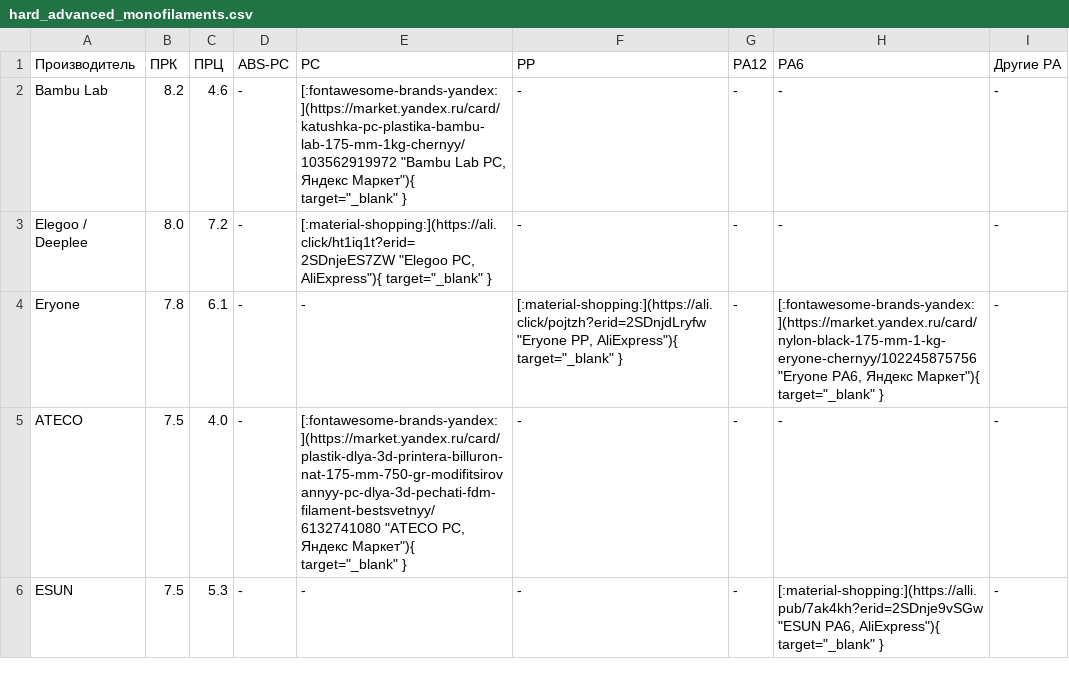
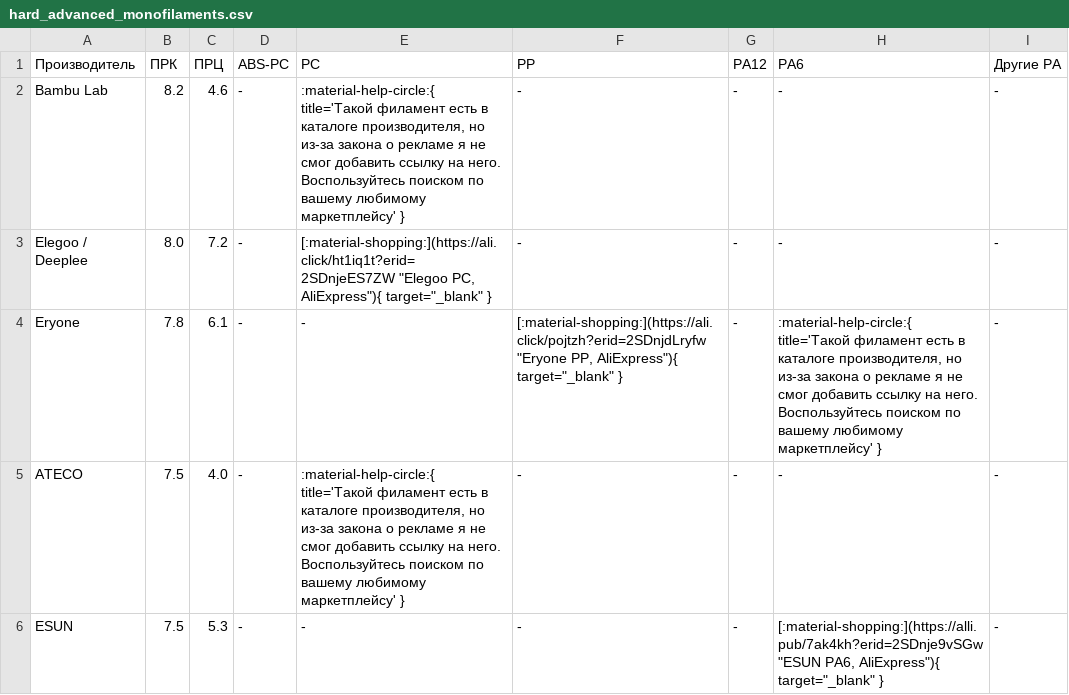
Before and after one commit to dmitry-sorkin/k3d-site, a CSV file: docs/part-navi/files/hard_advanced_monofilaments.csv, drawn as a sheet; only a part is shown; the diff covers the shown part only.

```diff
--- a/docs/part-navi/files/hard_advanced_monofilaments.csv
+++ b/docs/part-navi/files/hard_advanced_monofilaments.csv
@@ -1,6 +1,6 @@
 Производитель,ПРК,ПРЦ,ABS-PC,PC,PP,PA12,PA6,Другие PA
-Bambu Lab,8.2,4.6,-,"[:fontawesome-brands-yandex:](https://market.yandex.ru/card/katushka-pc-plastika-bambu-lab-175-mm-1kg-chernyy/103562919972 ""Bambu Lab PC, Яндекс Маркет""){ target=""_blank"" }",-,-,-,-
+Bambu Lab,8.2,4.6,-,":material-help-circle:{ title='Такой филамент есть в каталоге производителя, но из-за закона о рекламе я не смог добавить ссылку на него. Воспользуйтесь поиском по вашему любимому маркетплейсу' }",-,-,-,-
 Elegoo / Deeplee,8.0,7.2,-,"[:material-shopping:](https://ali.click/ht1iq1t?erid=2SDnjeES7ZW ""Elegoo PC, AliExpress""){ target=""_blank"" }",-,-,-,-
-Eryone,7.8,6.1,-,-,"[:material-shopping:](https://ali.click/pojtzh?erid=2SDnjdLryfw ""Eryone PP, AliExpress""){ target=""_blank"" }",-,"[:fontawesome-brands-yandex:](https://market.yandex.ru/card/nylon-black-175-mm-1-kg-eryone-chernyy/102245875756 ""Eryone PA6, Яндекс Маркет""){ target=""_blank"" }",-
-ATECO,7.5,4.0,-,"[:fontawesome-brands-yandex:](https://market.yandex.ru/card/plastik-dlya-3d-printera-billuron-nat-175-mm-750-gr-modifitsirovannyy-pc-dlya-3d-pechati-fdm-filament-bestsvetnyy/6132741080 ""ATECO PC, Яндекс Маркет""){ target=""_blank"" }",-,-,-,-
+Eryone,7.8,6.1,-,-,"[:material-shopping:](https://ali.click/pojtzh?erid=2SDnjdLryfw ""Eryone PP, AliExpress""){ target=""_blank"" }",-,":material-help-circle:{ title='Такой филамент есть в каталоге производителя, но из-за закона о рекламе я не смог добавить ссылку на него. Воспользуйтесь поиском по вашему любимому маркетплейсу' }",-
+ATECO,7.5,4.0,-,":material-help-circle:{ title='Такой филамент есть в каталоге производителя, но из-за закона о рекламе я не смог добавить ссылку на него. Воспользуйтесь поиском по вашему любимому маркетплейсу' }",-,-,-,-
 ESUN,7.5,5.3,-,-,-,-,"[:material-shopping:](https://alli.pub/7ak4kh?erid=2SDnje9vSGw ""ESUN PA6, AliExpress""){ target=""_blank"" }",-
```
Also changed, not shown: 4 edited cells elsewhere in this file, docs/part-navi/files/art1.csv, docs/part-navi/files/art2.csv, 8 other files.
